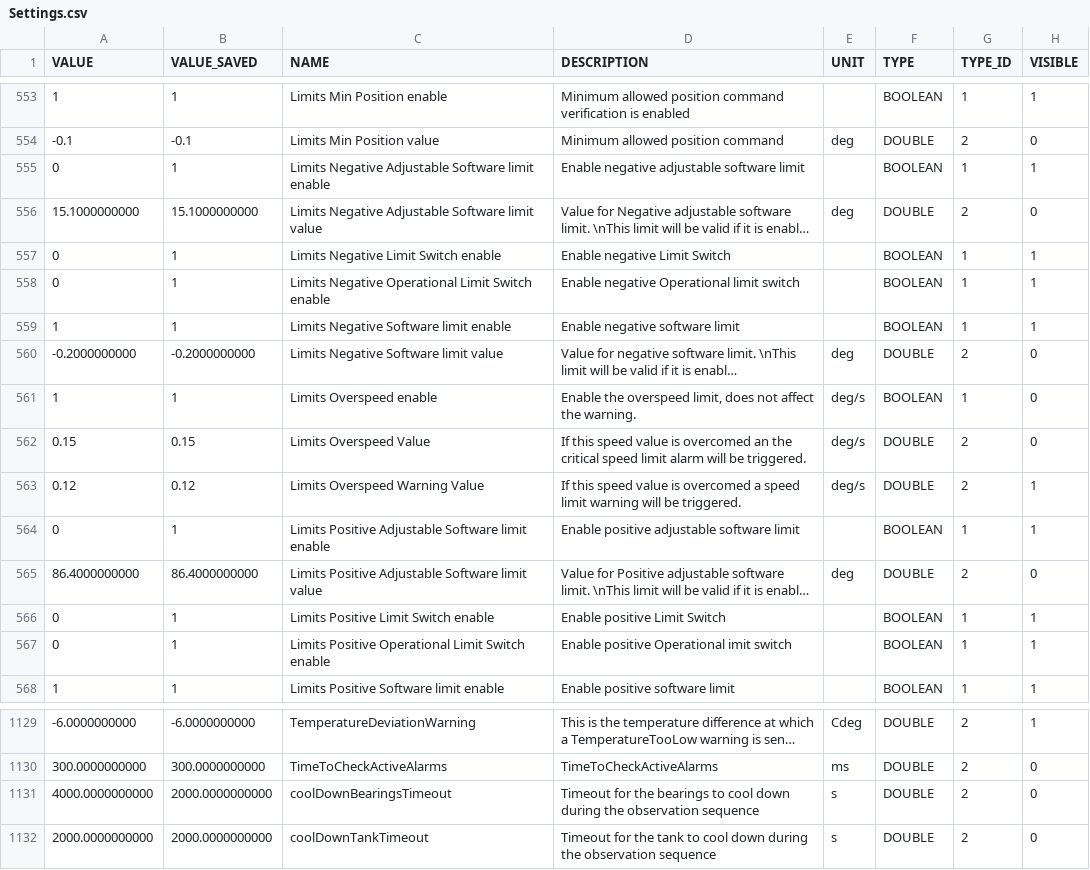
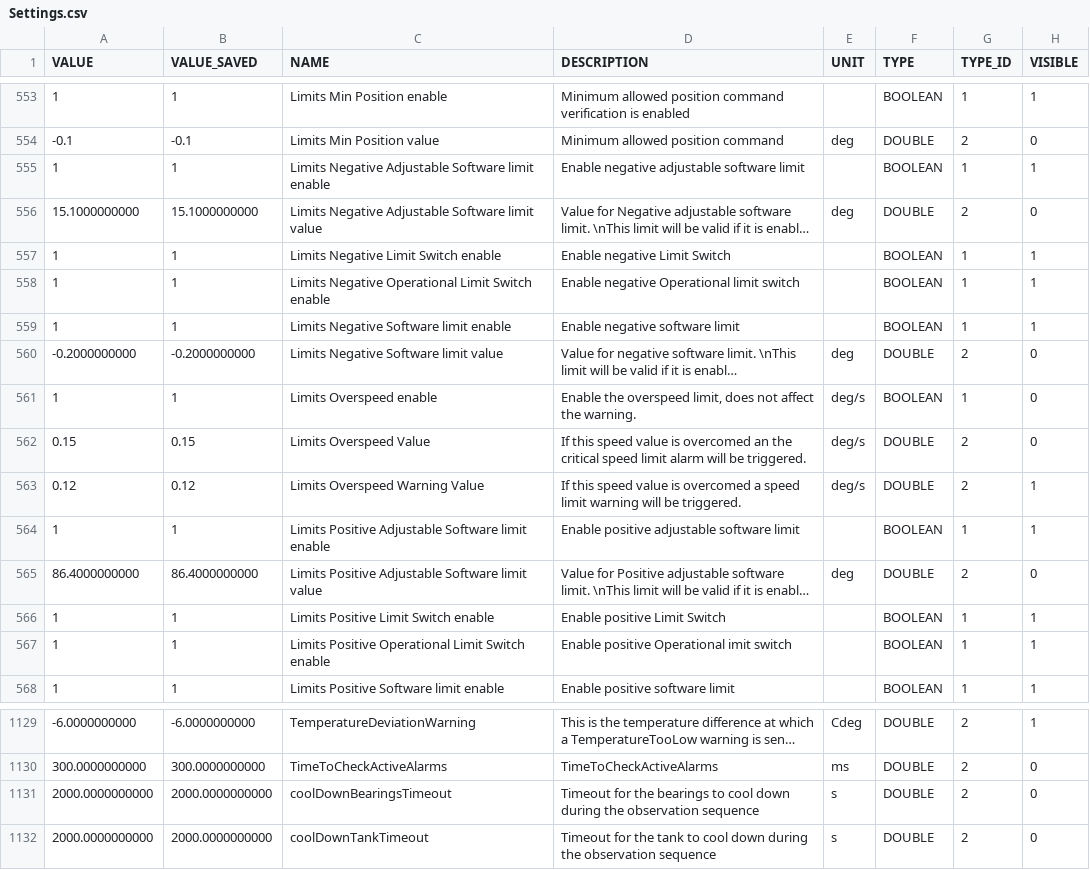
Before and after one commit to lsst-ts/ts_llconfig_mtcs, a CSV file: MTMount/Settings.csv, drawn as a sheet; only a part is shown, gaps mark what is left out; long unchanged cells end in …; the diff names each change by its address in the sheet, - before the commit and + after, or states it on an @@ line.

Commit message:
Files committed automatically by /home/lsst/LSST/mariadb-docker/settingsBackupCommit.sh script.

```diff
--- a/MTMount/Settings.csv
+++ b/MTMount/Settings.csv
-A555 (VALUE): 0
+A555 (VALUE): 1
-A557:A558 (VALUE): 0
+A557:A558 (VALUE): 1
-A564 (VALUE): 0
+A564 (VALUE): 1
-A566:A567 (VALUE): 0
+A566:A567 (VALUE): 1
-A1131 (VALUE): 4000.0000000000
+A1131 (VALUE): 2000.0000000000
```
